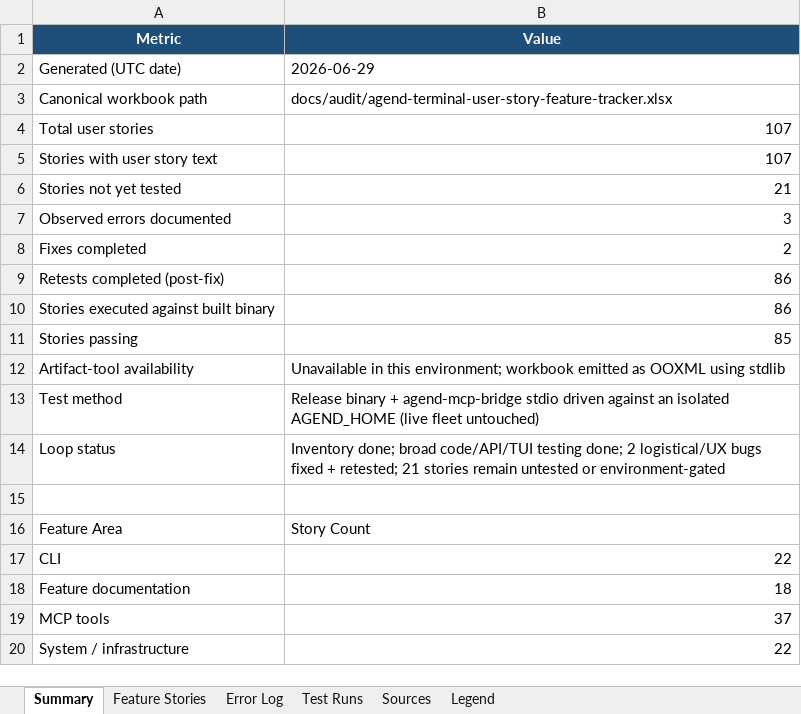
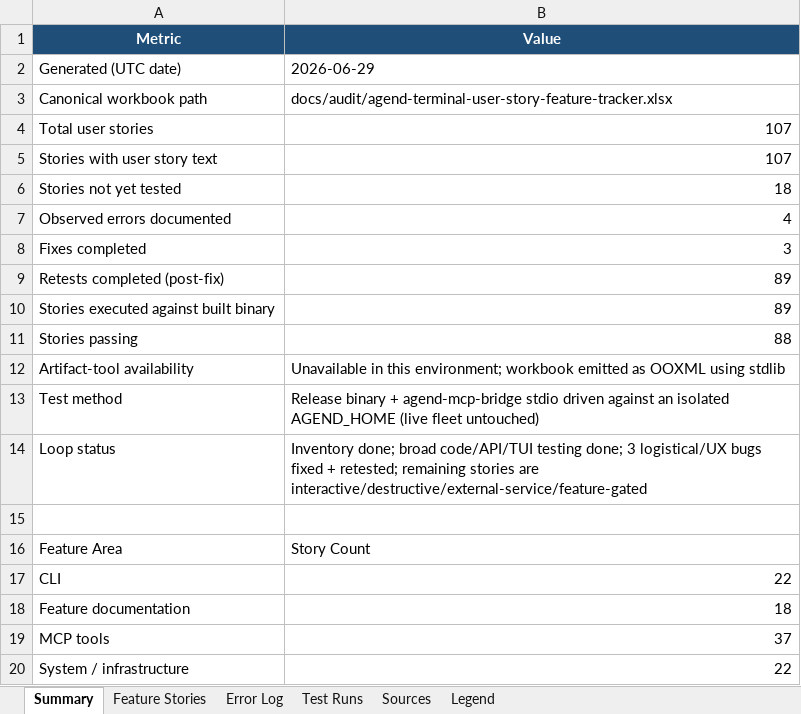
Before and after one commit to suzuke/agend-terminal, an Excel workbook: docs/audit/agend-terminal-user-story-feature-tracker.xlsx, sheet Summary, drawn as a sheet; only a part is shown; values as stored, in another font and other column widths than the file's, no borders; the diff names each change by its address in the sheet, - before the commit and + after, or states it on an @@ line.

Commit message:
audit: record connect cleanup and verify-push testing
Agend-Agent: fugu-0acdd8
Agend-Branch: audit/user-story-spreadsheet-fugu-0acdd8
Agend-Issued-At: 2026-06-29T05:40:29.082460+00:00
Signed-off-by: Huang ChiaCheng (黃家政) <1557604+suzuke@users.noreply.github.com>

```diff
--- a/docs/audit/agend-terminal-user-story-feature-tracker.xlsx (sheet Summary)
+++ b/docs/audit/agend-terminal-user-story-feature-tracker.xlsx (sheet Summary)
-B6 (Value): 21
+B6 (Value): 18
-B7 (Value): 3
+B7 (Value): 4
-B8 (Value): 2
+B8 (Value): 3
-B9:B10 (Value): 86
+B9:B10 (Value): 89
-B11 (Value): 85
+B11 (Value): 88
-B14 (Value): …testing done; 2 logistical/UX bugs fixed + retested; 21 stories remain untested or environment-gated
+B14 (Value): …testing done; 3 logistical/UX bugs fixed + retested; remaining stories are interactive/destructive/external-service/feature-gated
```
Also changed, not shown: sheet Test Runs, sheet Feature Stories, 1 other file.
